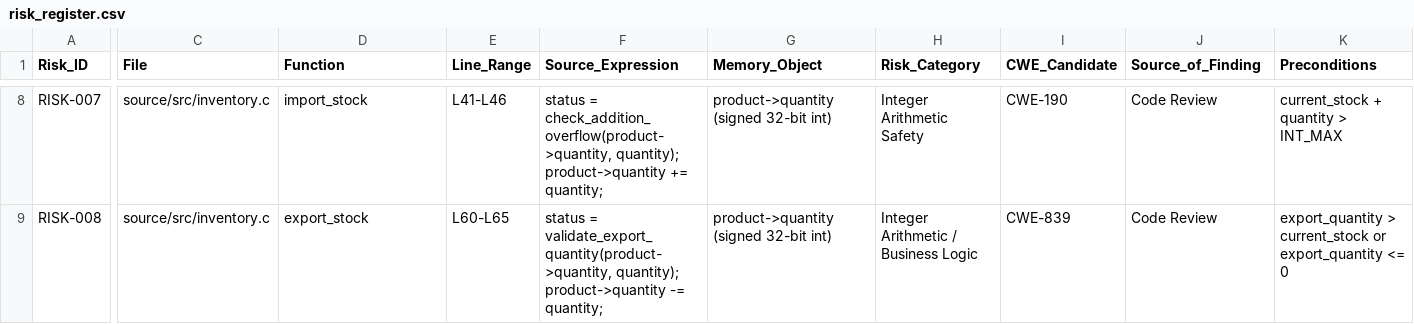
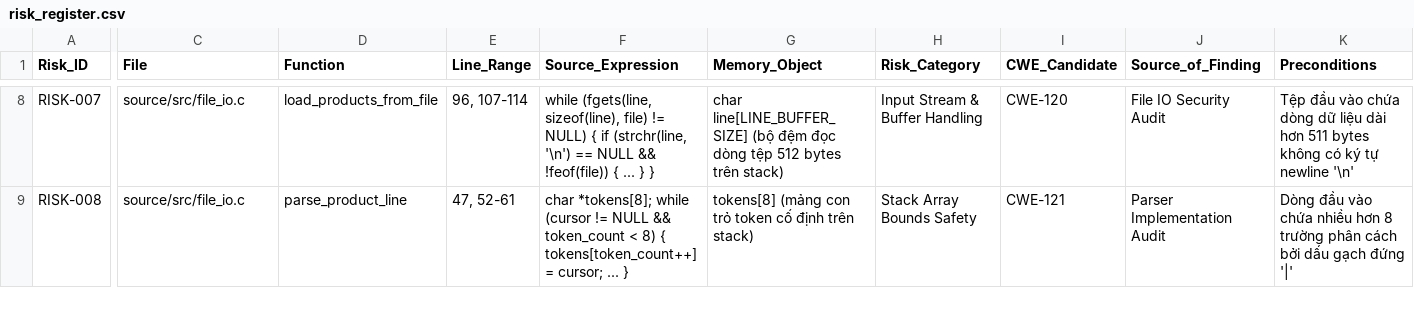
Before and after one commit to trangnguyenkieu927/ATPM_Group_04_inventory-memory-audit, a CSV file: docs/verification/step2/risk_register.csv, drawn as a sheet; only a part is shown, gaps mark what is left out; the diff covers the shown part only; the diff names each change by its address in the sheet, - before the commit and + after, or states it on an @@ line.

Commit message:
docs(kiểm-chứng): Chuẩn hóa ánh xạ 18 yêu cầu và danh mục rủi ro
- Đối chiếu Risk Register với nội dung nguyên văn của 18 REQ trong Spec_Inventory_Memory_Safety_Audit_18REQ_CHUAN.xlsx.
- Sửa các ánh xạ sai giữa Risk và REQ (RISK-003 -> REQ-12, REQ-11; RISK-006 -> REQ-9; RISK-007 -> REQ-10, REQ-17; RISK-008 -> REQ-16, REQ-17; RISK-009 -> REQ-17, REQ-18; RISK-010 -> REQ-16).
- Kiểm tra lại file, hàm và chuẩn hóa số dòng mã nguồn theo commit baseline 4420207 (product.c:118, 119, 223-233; utils.c:44-66; file_io.c:47, 52-61, 96, 107-114; report.c:72-74).
- Chuẩn hóa trạng thái rủi ro và phân loại CWE (chuyển RISK-010 thành GUARDED).
- Đồng bộ ma trận truy vết và đặc tả yêu cầu với đầy đủ tiền điều kiện, bất biến và điều kiện vi phạm.

```diff
--- a/docs/verification/step2/risk_register.csv
+++ b/docs/verification/step2/risk_register.csv
-C8:C9 (File): source/src/inventory.c
+C8:C9 (File): source/src/file_io.c
-D8 (Function): import_stock
+D8 (Function): load_products_from_file
-E8 (Line_Range): L41-L46
+E8 (Line_Range): 96, 107-114
-F8 (Source_Expression): status = check_addition_overflow(product->quantity, quantity); product->quantity += quantity;
+F8 (Source_Expression): while (fgets(line, sizeof(line), file) != NULL) { if (strchr(line, '\n') == NULL && !feof(file)) { ... } }
-G8 (Memory_Object): product->quantity (signed 32-bit int)
+G8 (Memory_Object): char line[LINE_BUFFER_SIZE] (bộ đệm đọc dòng tệp 512 bytes trên stack)
-H8 (Risk_Category): Integer Arithmetic Safety
+H8 (Risk_Category): Input Stream & Buffer Handling
-I8 (CWE_Candidate): CWE-190
+I8 (CWE_Candidate): CWE-120
-J8 (Source_of_Finding): Code Review
+J8 (Source_of_Finding): File IO Security Audit
-K8 (Preconditions): current_stock + quantity > INT_MAX
+K8 (Preconditions): Tệp đầu vào chứa dòng dữ liệu dài hơn 511 bytes không có ký tự newline '\n'
-D9 (Function): export_stock
+D9 (Function): parse_product_line
-E9 (Line_Range): L60-L65
+E9 (Line_Range): 47, 52-61
-F9 (Source_Expression): status = validate_export_quantity(product->quantity, quantity); product->quantity -= quantity;
+F9 (Source_Expression): char *tokens[8]; while (cursor != NULL && token_count < 8) { tokens[token_count++] = cursor; ... }
-G9 (Memory_Object): product->quantity (signed 32-bit int)
+G9 (Memory_Object): tokens[8] (mảng con trỏ token cố định trên stack)
-H9 (Risk_Category): Integer Arithmetic / Business Logic
+H9 (Risk_Category): Stack Array Bounds Safety
-I9 (CWE_Candidate): CWE-839
+I9 (CWE_Candidate): CWE-121
-J9 (Source_of_Finding): Code Review
+J9 (Source_of_Finding): Parser Implementation Audit
-K9 (Preconditions): export_quantity > current_stock or export_quantity <= 0
+K9 (Preconditions): Dòng đầu vào chứa nhiều hơn 8 trường phân cách bởi dấu gạch đứng '|'
```
Also changed, not shown: 181 edited cells elsewhere in this file, results/step2/review/code-review-findings.csv, 4 other files.
